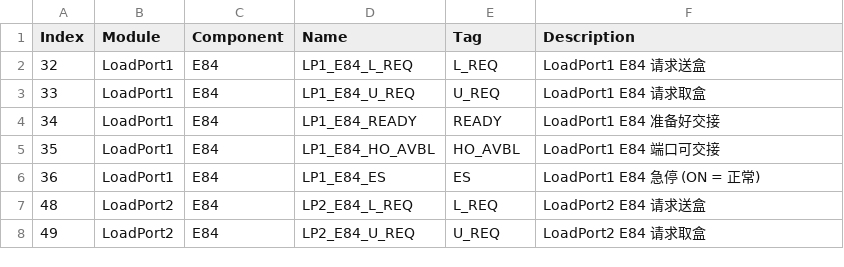
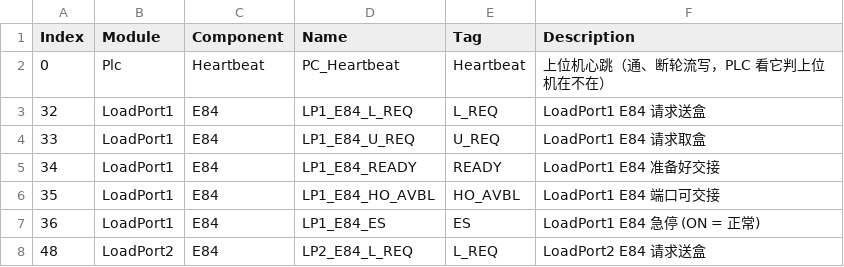
Before and after one commit to 18896605194/SemiDevice, a CSV file: xyz.35021/Service/xyz.35021.Module/Config/IO/DO.csv, drawn as a sheet; only a part is shown; the shorter side is filled out with more unchanged rows.

```diff
--- a/xyz.35021/Service/xyz.35021.Module/Config/IO/DO.csv
+++ b/xyz.35021/Service/xyz.35021.Module/Config/IO/DO.csv
@@ -1,2 +1,3 @@
 Index,Module,Component,Name,Tag,Description
+0,Plc,Heartbeat,PC_Heartbeat,Heartbeat,上位机心跳（通、断轮流写，PLC 看它判上位机在不在）
 32,LoadPort1,E84,LP1_E84_L_REQ,L_REQ,LoadPort1 E84 请求送盒
```
Also changed, not shown: 8 other files.
